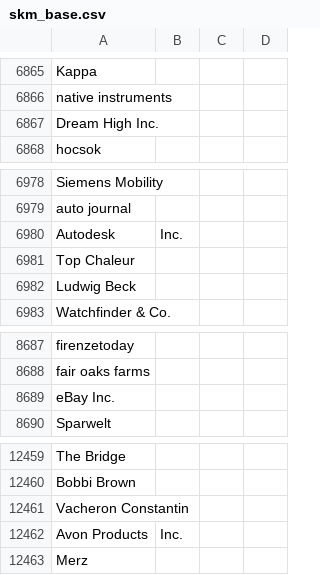
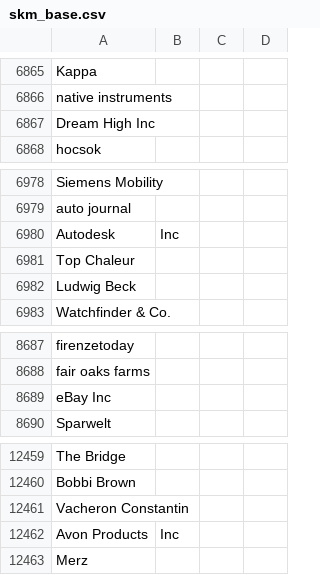
Before and after one commit to Ewigxp2010/Messe, a CSV file: data/skm_base.csv, drawn as a sheet; only a part is shown, gaps mark what is left out; the diff covers the shown part only.

```diff
--- a/data/skm_base.csv
+++ b/data/skm_base.csv
@@ -6866,3 +6866,3 @@ Kappa
 native instruments
-Dream High Inc.
+Dream High Inc
 hocsok
@@ -6979,3 +6979,3 @@ Siemens Mobility
 auto journal
-Autodesk, Inc.
+Autodesk, Inc
 Top Chaleur
@@ -8688,3 +8688,3 @@ firenzetoday
 fair oaks farms
-eBay Inc.
+eBay Inc
 Sparwelt
@@ -12461,3 +12461,3 @@ Bobbi Brown
 Vacheron Constantin
-Avon Products, Inc.
+Avon Products, Inc
 Merz
```
Also changed, not shown: 1 added row, 1 removed row and 4 edited cells elsewhere in this file.
